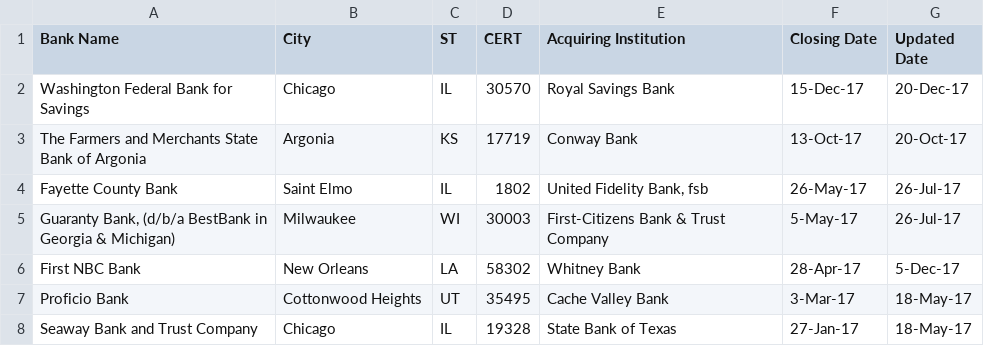
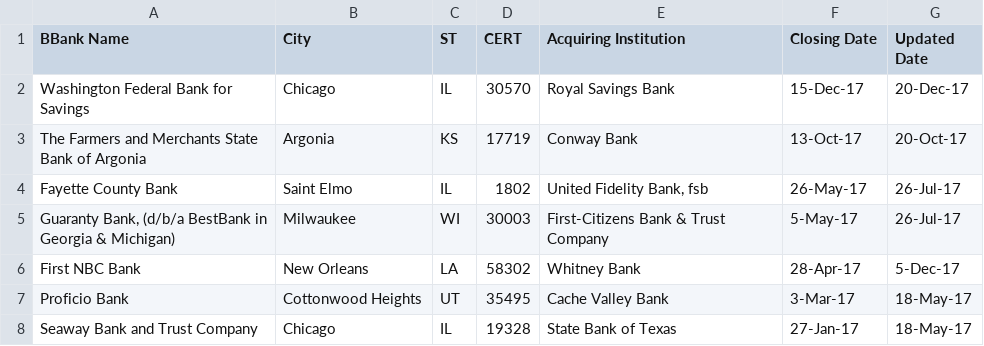
Before and after one commit to cindychoi0317/pandas, a CSV file: banklist.csv, drawn as a sheet; only a part is shown.

Commit message:
Row #1 Bank->BBank

```diff
--- a/banklist.csv
+++ b/banklist.csv
@@ -1,2 +1,2 @@
-Bank Name,City,ST,CERT,Acquiring Institution,Closing Date,Updated Date
+BBank Name,City,ST,CERT,Acquiring Institution,Closing Date,Updated Date
 Washington Federal Bank for Savings,Chicago,IL,30570,Royal Savings Bank,15-Dec-17,20-Dec-17
```
